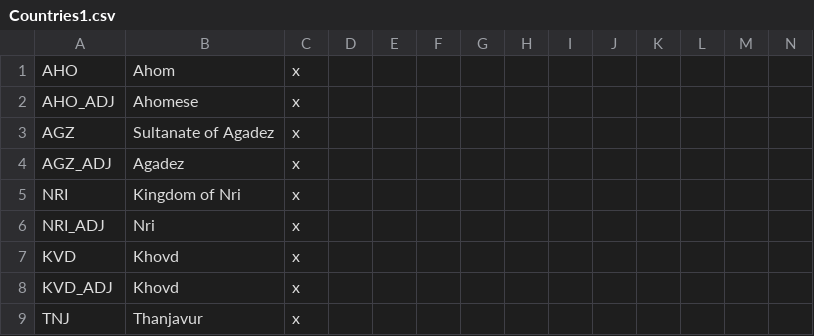
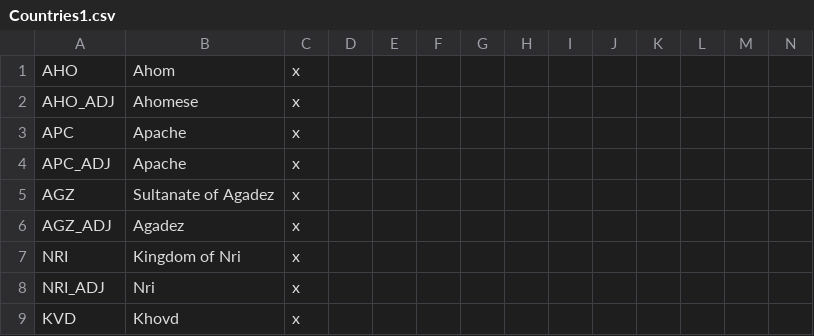
Before and after one commit to AoE-guys/AoE-SP-VERSION-DISCONTINUED-, a CSV file: AOE/localisation/Countries1.csv, drawn as a sheet; only a part is shown; the shorter side is filled out with more unchanged rows; rows hold the shown columns only; the diff names each change by its address in the sheet, - before the commit and + after, or states it on an @@ line.

Commit message:
apache on map

```diff
--- a/AOE/localisation/Countries1.csv
+++ b/AOE/localisation/Countries1.csv
+row 3: APC | Apache | x
+row 4: APC_ADJ | Apache | x
```
Also changed, not shown: 12 other files.
